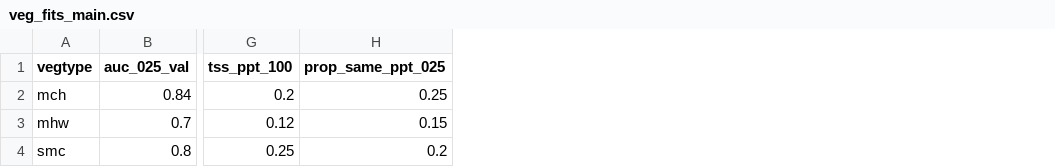
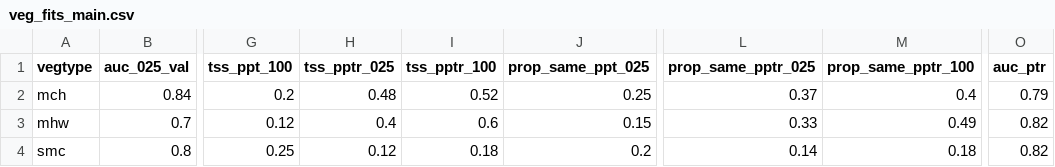
Before and after one commit to youngdjn/water-balance, a CSV file: tables/veg_fits_main.csv, drawn as a sheet; only a part is shown, gaps mark what is left out; the diff names each change by its address in the sheet, - before the commit and + after, or states it on an @@ line.

```diff
--- a/tables/veg_fits_main.csv
+++ b/tables/veg_fits_main.csv
+column H (tss_pptr_025), rows 2-4: 0.48 | 0.4 | 0.12
+column I (tss_pptr_100), rows 2-4: 0.52 | 0.6 | 0.18
+column L (prop_same_pptr_025), rows 2-4: 0.37 | 0.33 | 0.14
+column M (prop_same_pptr_100), rows 2-4: 0.4 | 0.49 | 0.18
+column O (auc_ptr), rows 2-4: 0.79 | 0.82 | 0.82
```
Also changed, not shown: 6 other files.
